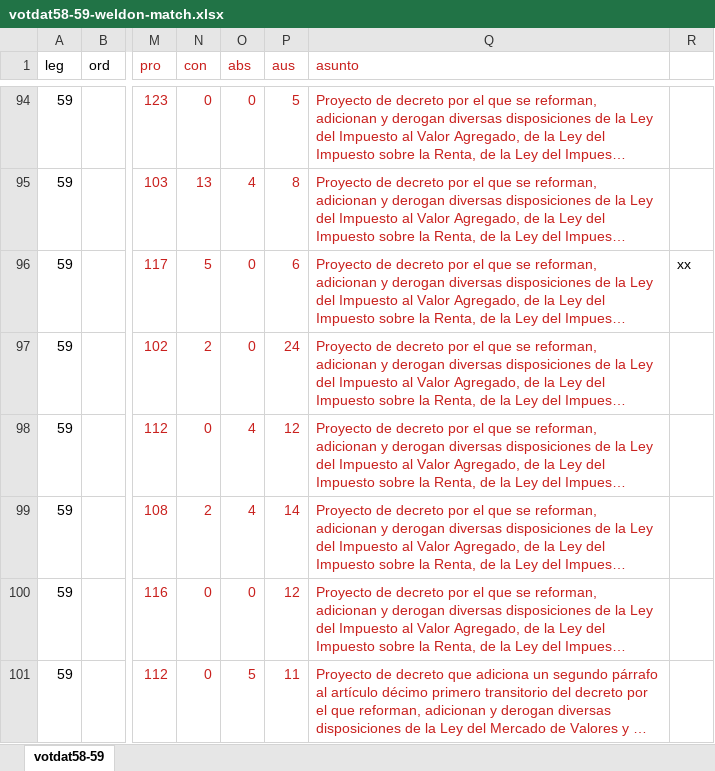
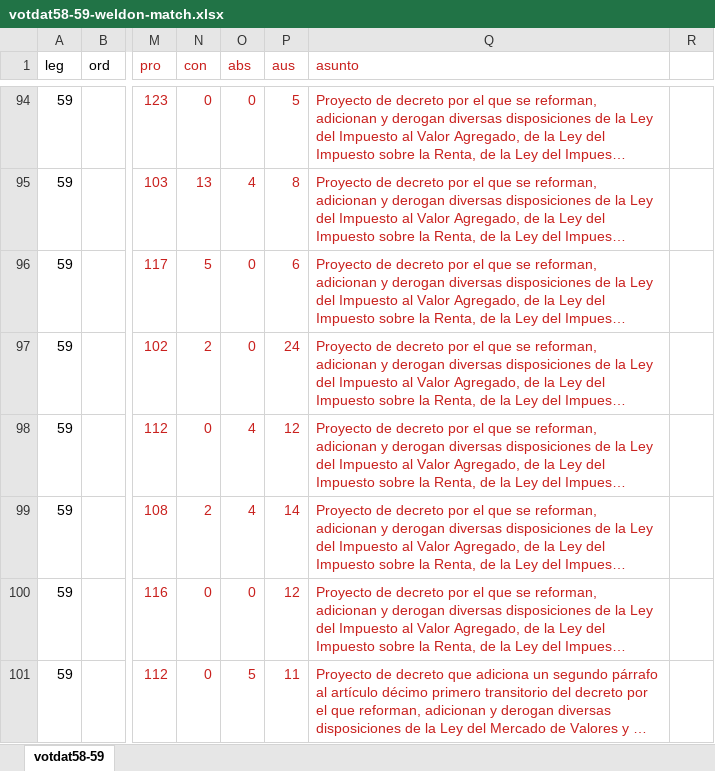
Before and after one commit to emagar/senmex, an Excel workbook: data/ancillary/votdat58-59-weldon-match.xlsx, sheet votdat58-59, drawn as a sheet; only a part is shown, gaps mark what is left out; long unchanged cells end in …; values as stored, in another font and other column widths than the file's, no borders; the diff names each change by its address in the sheet, - before the commit and + after, or states it on an @@ line.

```diff
--- a/data/ancillary/votdat58-59-weldon-match.xlsx (sheet votdat58-59)
+++ b/data/ancillary/votdat58-59-weldon-match.xlsx (sheet votdat58-59)
-R96: xx
+R96: (empty)
```
Also changed, not shown: 5 other files.
